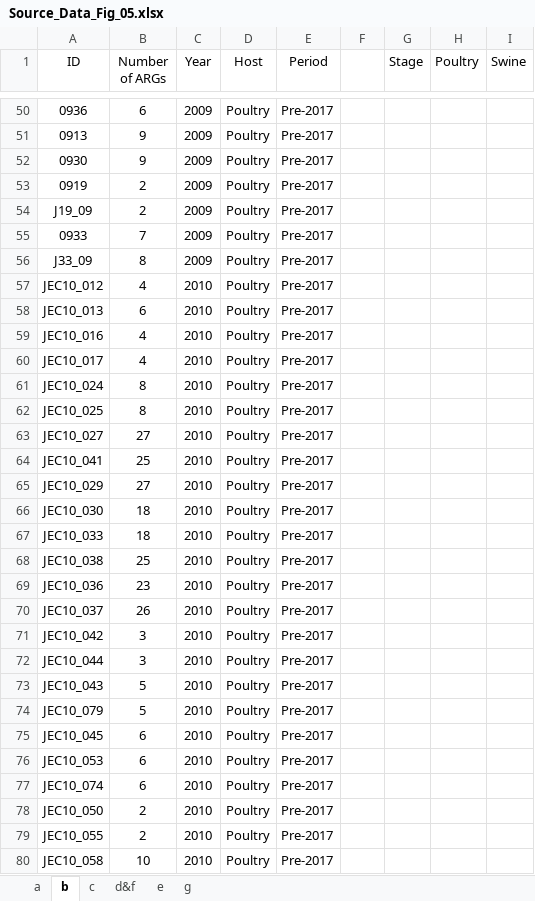
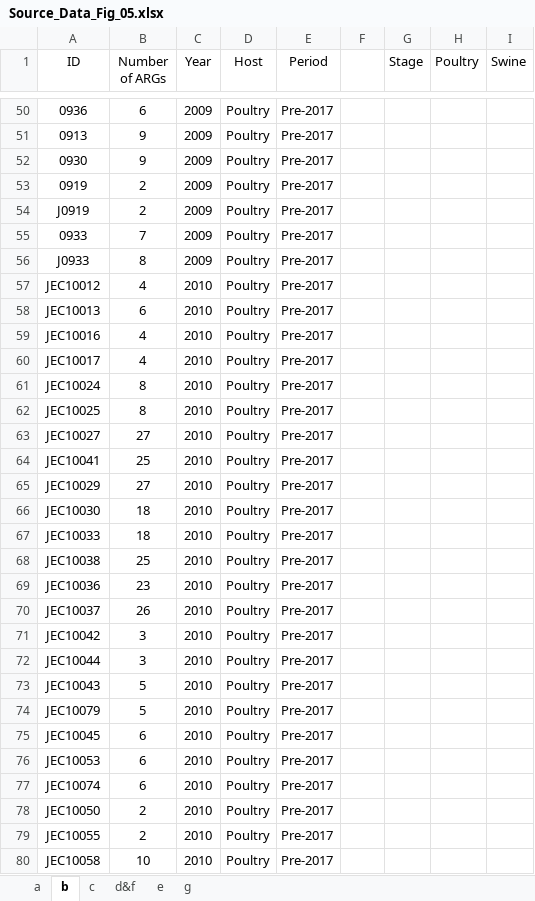
Before and after one commit to chaolv123/Shanghai_Ecoli_AMR_code_metadata, an Excel workbook: data/publication_inputs/Source_Data_Fig_05.xlsx, sheet b, drawn as a sheet; only a part is shown, gaps mark what is left out; values as stored, in another font and other column widths than the file's, no borders; charts and pictures not drawn; the diff covers the shown part only; the diff names each change by its address in the sheet, - before the commit and + after, or states it on an @@ line.

```diff
--- a/data/publication_inputs/Source_Data_Fig_05.xlsx (sheet b)
+++ b/data/publication_inputs/Source_Data_Fig_05.xlsx (sheet b)
-A54 (ID): J19_09
+A54 (ID): J0919
-A56 (ID): J33_09
+A56 (ID): J0933
-A57 (ID): JEC10_012
+A57 (ID): JEC10012
-A58 (ID): JEC10_013
+A58 (ID): JEC10013
-A59 (ID): JEC10_016
+A59 (ID): JEC10016
-A60 (ID): JEC10_017
+A60 (ID): JEC10017
-A61 (ID): JEC10_024
+A61 (ID): JEC10024
-A62 (ID): JEC10_025
+A62 (ID): JEC10025
-A63 (ID): JEC10_027
+A63 (ID): JEC10027
-A64 (ID): JEC10_041
+A64 (ID): JEC10041
-A65 (ID): JEC10_029
+A65 (ID): JEC10029
-A66 (ID): JEC10_030
+A66 (ID): JEC10030
-A67 (ID): JEC10_033
+A67 (ID): JEC10033
-A68 (ID): JEC10_038
+A68 (ID): JEC10038
-A69 (ID): JEC10_036
+A69 (ID): JEC10036
-A70 (ID): JEC10_037
+A70 (ID): JEC10037
-A71 (ID): JEC10_042
+A71 (ID): JEC10042
-A72 (ID): JEC10_044
+A72 (ID): JEC10044
-A73 (ID): JEC10_043
+A73 (ID): JEC10043
-A74 (ID): JEC10_079
+A74 (ID): JEC10079
-A75 (ID): JEC10_045
+A75 (ID): JEC10045
-A76 (ID): JEC10_053
+A76 (ID): JEC10053
-A77 (ID): JEC10_074
+A77 (ID): JEC10074
-A78 (ID): JEC10_050
+A78 (ID): JEC10050
-A79 (ID): JEC10_055
+A79 (ID): JEC10055
-A80 (ID): JEC10_058
+A80 (ID): JEC10058
```
Also changed, not shown: 312 edited cells elsewhere in this sheet, sheet c, sheet g, sheet e, sheet d&f, charts or pictures, data/publication_inputs/Source_Data_Fig_02.xlsx, outputs/extended/pcg/Supplementary_PCG_threshold_sensitivity.xlsx, 51 other files.
